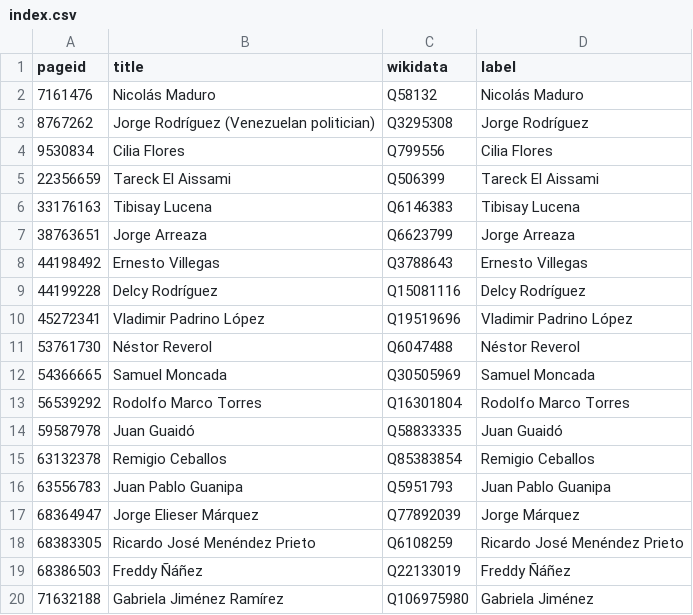
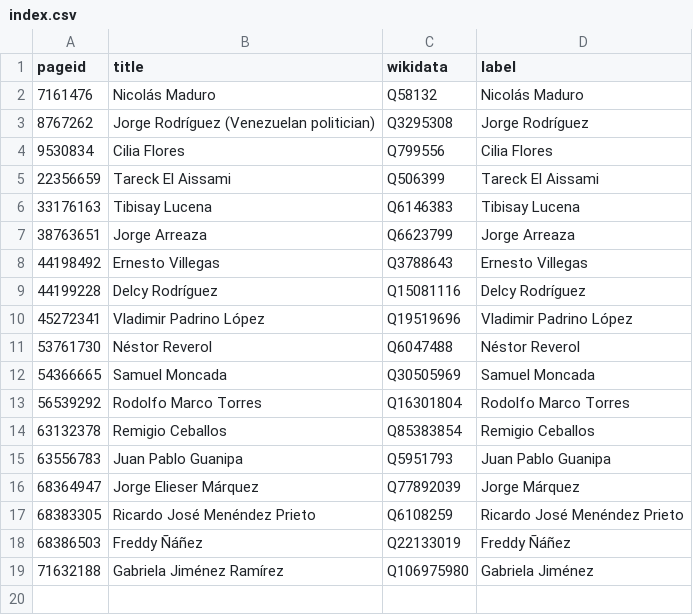
Before and after one commit to every-politician-scrapers/venezuela, a CSV file: enwiki/index.csv, drawn as a sheet.

```diff
--- a/enwiki/index.csv
+++ b/enwiki/index.csv
@@ -13,3 +13,2 @@ pageid,title,wikidata,label
 56539292,Rodolfo Marco Torres,Q16301804,Rodolfo Marco Torres
-59587978,Juan Guaidó,Q58833335,Juan Guaidó
 63132378,Remigio Ceballos,Q85383854,Remigio Ceballos
```
Also changed, not shown: enwiki/dob.csv, 23 other files.
